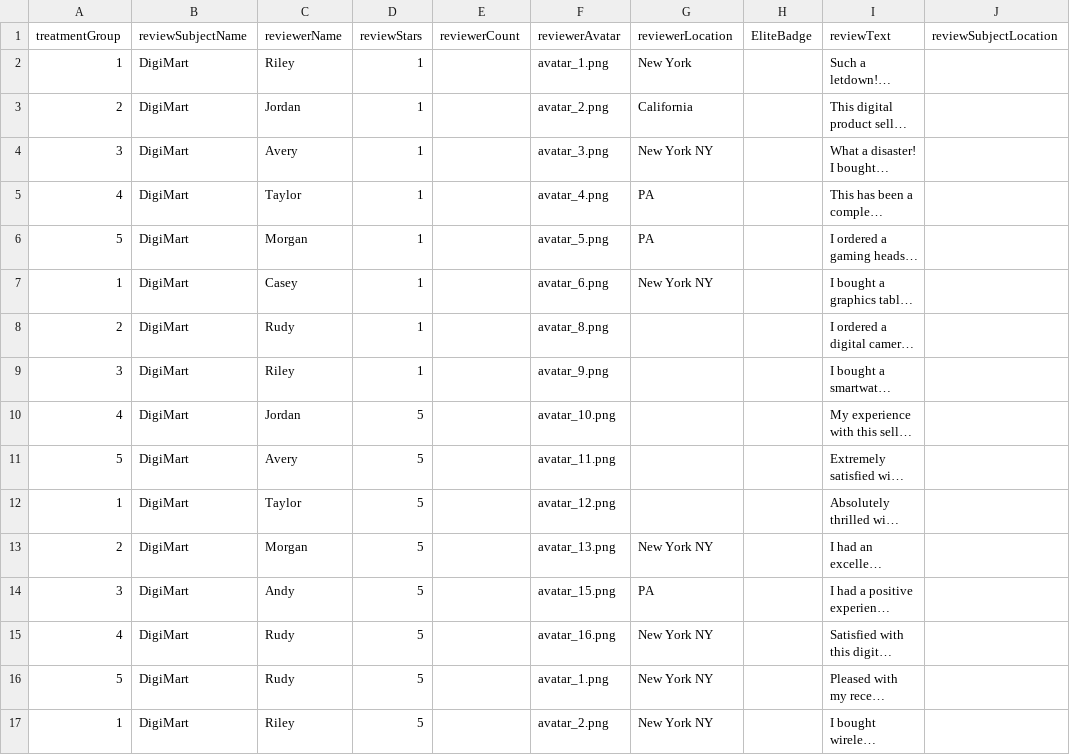
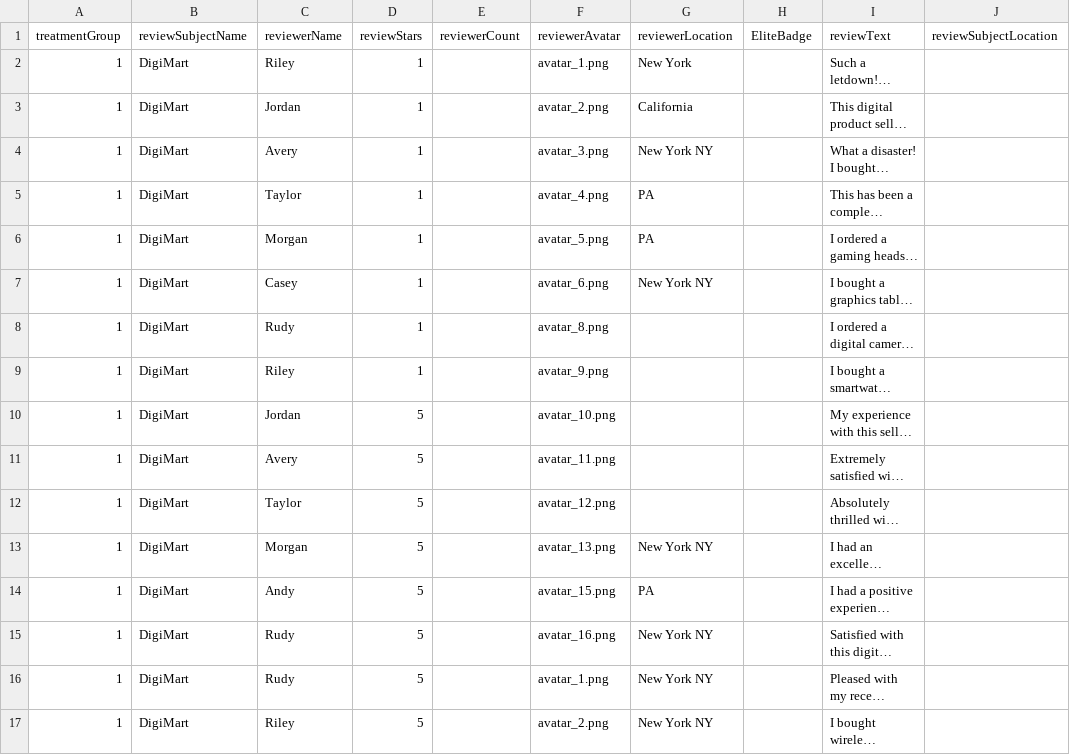
Before and after one commit to ProfNaama/RevDigitExpLab, a CSV file: static/surveyData/reviews_data.csv, drawn as a sheet; only a part is shown; long unchanged cells end in …; the diff covers the shown part only; the diff names each change by its address in the sheet, - before the commit and + after, or states it on an @@ line.

Commit message:
for show case

```diff
--- a/static/surveyData/reviews_data.csv
+++ b/static/surveyData/reviews_data.csv
-A3 (treatmentGroup): 2
+A3 (treatmentGroup): 1
-A4 (treatmentGroup): 3
+A4 (treatmentGroup): 1
-A5 (treatmentGroup): 4
+A5 (treatmentGroup): 1
-A6 (treatmentGroup): 5
+A6 (treatmentGroup): 1
-A8 (treatmentGroup): 2
+A8 (treatmentGroup): 1
-A9 (treatmentGroup): 3
+A9 (treatmentGroup): 1
-A10 (treatmentGroup): 4
+A10 (treatmentGroup): 1
-A11 (treatmentGroup): 5
+A11 (treatmentGroup): 1
-A13 (treatmentGroup): 2
+A13 (treatmentGroup): 1
-A14 (treatmentGroup): 3
+A14 (treatmentGroup): 1
-A15 (treatmentGroup): 4
+A15 (treatmentGroup): 1
-A16 (treatmentGroup): 5
+A16 (treatmentGroup): 1
```
Also changed, not shown: 14 edited cells elsewhere in this file.
